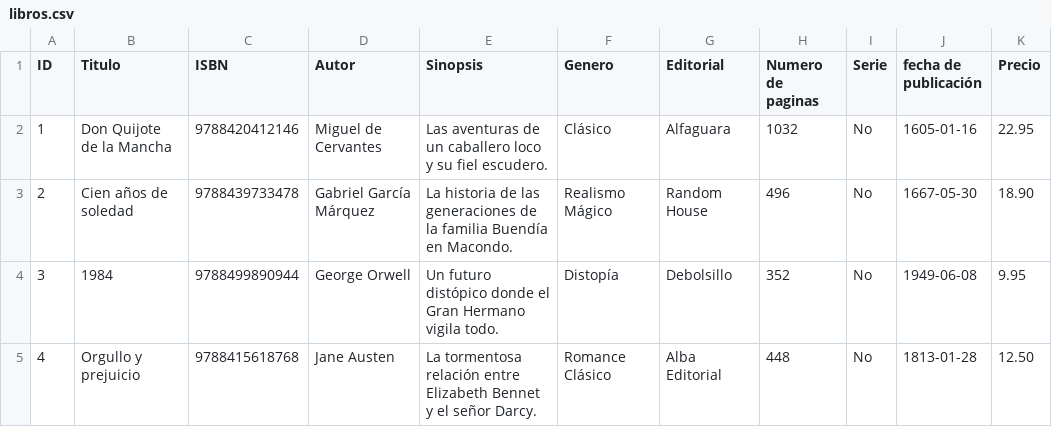
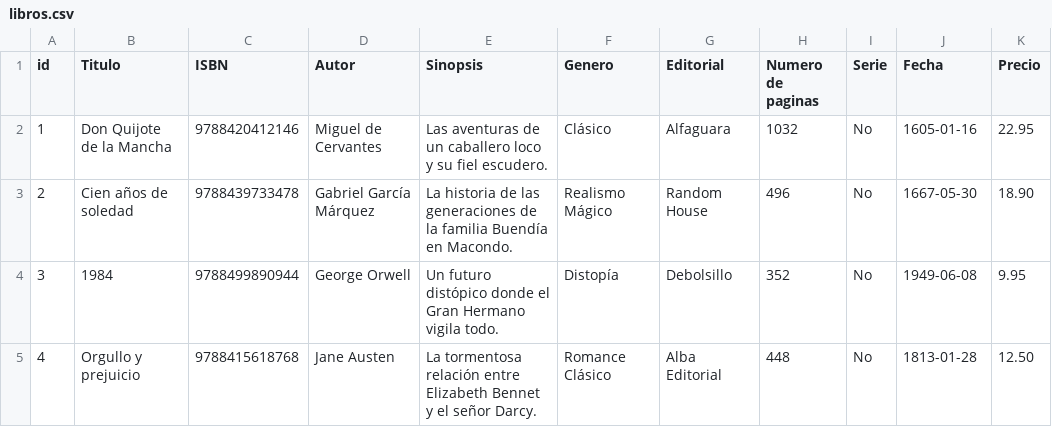
Before and after one commit to alonsode-max/proyectoOptimizacion, a CSV file: libros.csv, drawn as a sheet; only a part is shown.

```diff
--- a/libros.csv
+++ b/libros.csv
@@ -1,2 +1,2 @@
-ID,Titulo,ISBN,Autor,Sinopsis,Genero,Editorial,Numero de paginas,Serie,fecha de publicación,Precio
+id,Titulo,ISBN,Autor,Sinopsis,Genero,Editorial,Numero de paginas,Serie,Fecha,Precio
 1,Don Quijote de la Mancha,9788420412146,Miguel de Cervantes,Las aventuras de un caballero loco y su fiel escudero.,Clásico,Alfaguara,1032,No,1605-01-16,22.95
```
Also changed, not shown: 8 other files.
